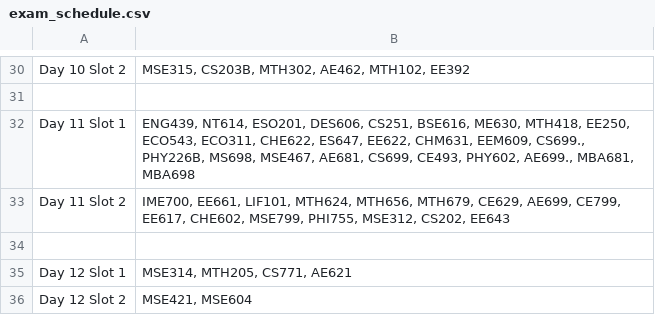
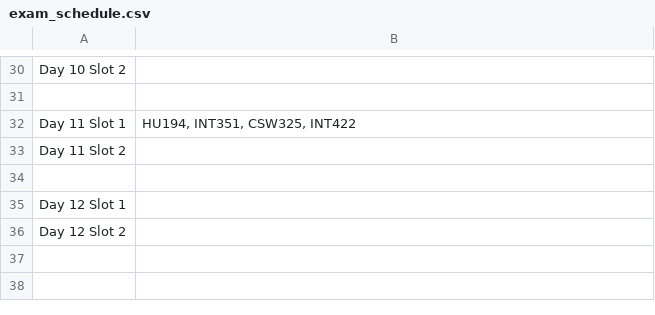
Before and after one commit to mNitito/university-exam-scheduling, a CSV file: exam_schedule.csv, drawn as a sheet; only a part is shown, gaps mark what is left out; the diff covers the shown part only; the diff names each change by its address in the sheet, - before the commit and + after, or states it on an @@ line.

```diff
--- a/exam_schedule.csv
+++ b/exam_schedule.csv
-B30: MSE315, CS203B, MTH302, AE462, MTH102, EE392
+B30: (empty)
-B32: ENG439, NT614, ESO201, DES606, CS251, BSE616, ME630, MTH418, EE250, ECO543, ECO311, CHE622, ES647, EE622, CHM631, EEM609, CS699., PHY226B, MS698, MSE467, AE681, CS699, CE493, PHY602, AE699., MBA681, MBA698
+B32: HU194, INT351, CSW325, INT422
-B33: IME700, EE661, LIF101, MTH624, MTH656, MTH679, CE629, AE699, CE799, EE617, CHE602, MSE799, PHI755, MSE312, CS202, EE643
+B33: (empty)
-B35: MSE314, MTH205, CS771, AE621
+B35: (empty)
-B36: MSE421, MSE604
+B36: (empty)
```
Also changed, not shown: 19 edited cells elsewhere in this file, 3 other files.
